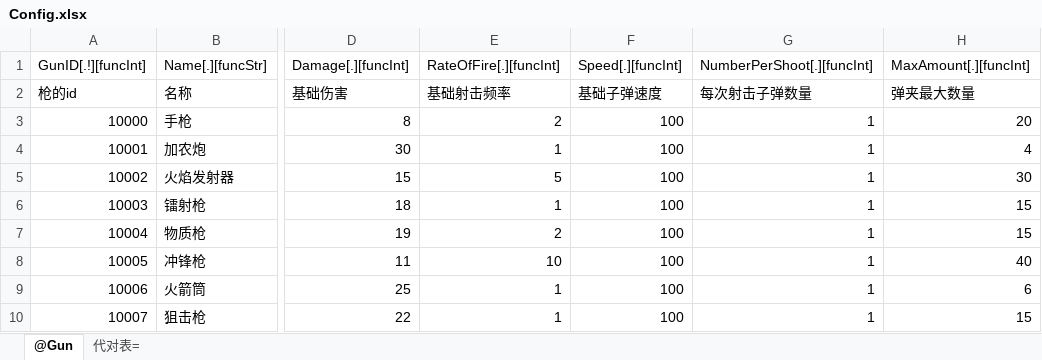
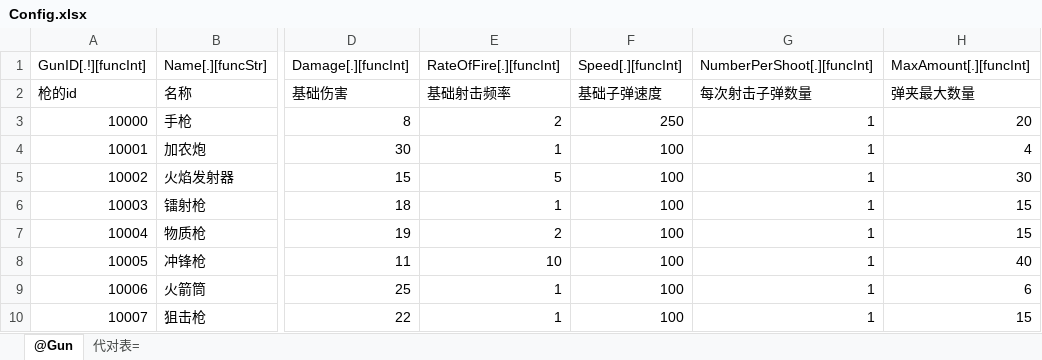
Before and after one commit to shangdibaozi/Crimsonland, an Excel workbook: xlsx/xlsx/Config.xlsx, sheet @Gun, drawn as a sheet; only a part is shown, gaps mark what is left out; values as stored, in another font and other column widths than the file's, no borders; the diff names each change by its address in the sheet, - before the commit and + after, or states it on an @@ line.

```diff
--- a/xlsx/xlsx/Config.xlsx (sheet @Gun)
+++ b/xlsx/xlsx/Config.xlsx (sheet @Gun)
-F3 (Speed[.][funcInt]): 100
+F3 (Speed[.][funcInt]): 250
```
Also changed, not shown: 11 other files.
